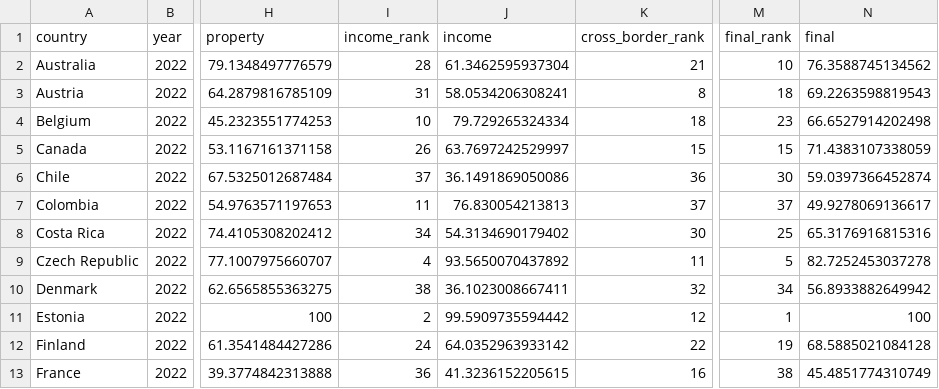
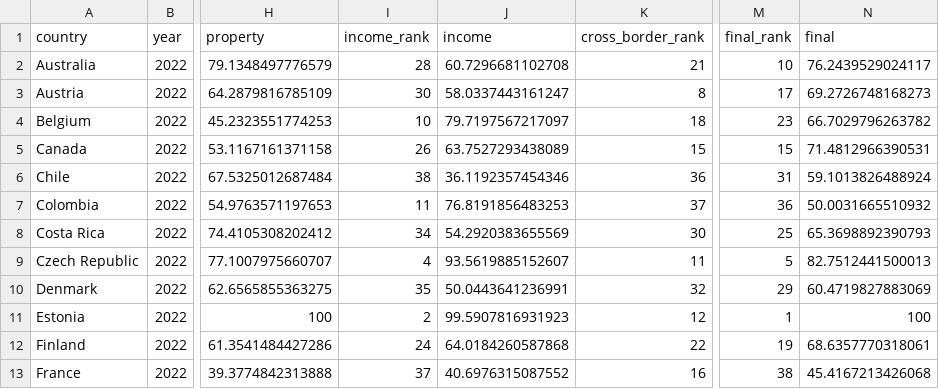
Before and after one commit to TaxFoundation/international-tax-competitiveness-index, a CSV file: final_outputs/data_2022_run.csv, drawn as a sheet; only a part is shown, gaps mark what is left out; the diff covers the shown part only; the diff names each change by its address in the sheet, - before the commit and + after, or states it on an @@ line.

```diff
--- a/final_outputs/data_2022_run.csv
+++ b/final_outputs/data_2022_run.csv
-J2 (income): 61.3462595937304
+J2 (income): 60.7296681102708
-N2 (final): 76.3588745134562
+N2 (final): 76.2439529024117
-I3 (income_rank): 31
+I3 (income_rank): 30
-J3 (income): 58.0534206308241
+J3 (income): 58.0337443161247
-M3 (final_rank): 18
+M3 (final_rank): 17
-N3 (final): 69.2263598819543
+N3 (final): 69.2726748168273
-J4 (income): 79.729265324334
+J4 (income): 79.7197567217097
-N4 (final): 66.6527914202498
+N4 (final): 66.7029796263782
-J5 (income): 63.7697242529997
+J5 (income): 63.7527293438089
-N5 (final): 71.4383107338059
+N5 (final): 71.4812966390531
-I6 (income_rank): 37
+I6 (income_rank): 38
-J6 (income): 36.1491869050086
+J6 (income): 36.1192357454346
-M6 (final_rank): 30
+M6 (final_rank): 31
-N6 (final): 59.0397366452874
+N6 (final): 59.1013826488924
-J7 (income): 76.830054213813
+J7 (income): 76.8191856483253
-M7 (final_rank): 37
+M7 (final_rank): 36
-N7 (final): 49.9278069136617
+N7 (final): 50.0031665510932
-J8 (income): 54.3134690179402
+J8 (income): 54.2920383655569
-N8 (final): 65.3176916815316
+N8 (final): 65.3698892390793
-J9 (income): 93.5650070437892
+J9 (income): 93.5619885152607
-N9 (final): 82.7252453037278
+N9 (final): 82.7512441500013
-I10 (income_rank): 38
+I10 (income_rank): 35
-J10 (income): 36.1023008667411
+J10 (income): 50.0443641236991
-M10 (final_rank): 34
+M10 (final_rank): 29
-N10 (final): 56.8933882649942
+N10 (final): 60.4719827883069
-J11 (income): 99.5909735594442
+J11 (income): 99.5907816931923
-J12 (income): 64.0352963933142
+J12 (income): 64.0184260587868
-N12 (final): 68.5885021084128
+N12 (final): 68.6357770318061
-I13 (income_rank): 36
+I13 (income_rank): 37
-J13 (income): 41.3236152205615
+J13 (income): 40.6976315087552
-N13 (final): 45.4851774310749
+N13 (final): 45.4167213426068
```
Also changed, not shown: 62 edited cells elsewhere in this file, country_outputs/Korea.csv, final_outputs/final_categories.csv, 54 other files.
